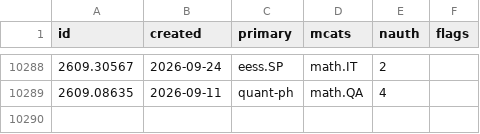
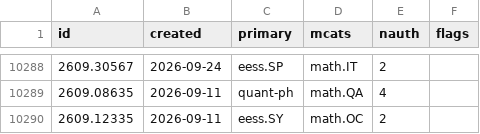
Before and after one commit to nickramsey621/ai-math-index, a CSV file: data/papers/2609.csv, drawn as a sheet; only a part is shown, gaps mark what is left out; the diff names each change by its address in the sheet, - before the commit and + after, or states it on an @@ line.

```diff
--- a/data/papers/2609.csv
+++ b/data/papers/2609.csv
+row 10290: 2609.12335 | 2026-09-11 | eess.SY | math.OC | 2
```
Also changed, not shown: 3 other files.
